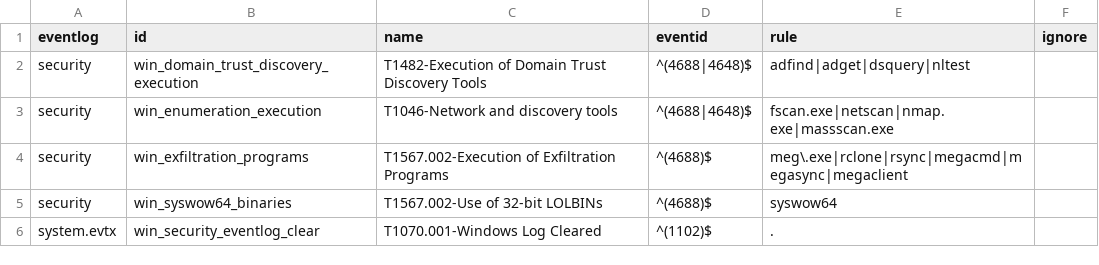
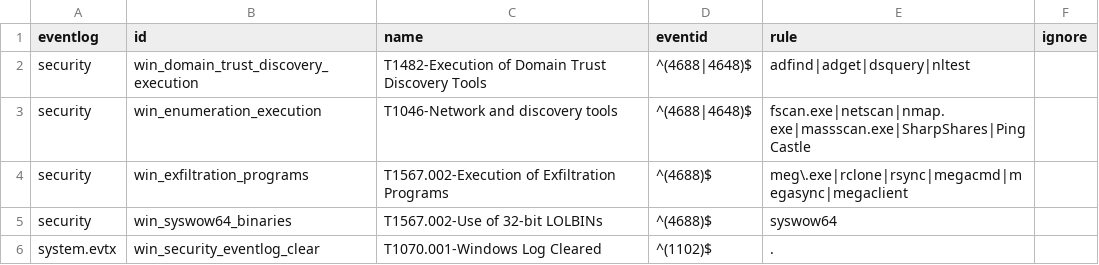
Before and after one commit to mgreen27/DetectRaptor, a CSV file: csv/Eventlogs.csv, drawn as a sheet; only a part is shown.

Commit message:
Update Eventlogs.csv (#21)
adding

SharpShares|PingCastle

https://github.com/vletoux/pingcastle
https://github.com/djhohnstein/SharpShares

https://www.cyber.gov.au/about-us/advisories/stopransomware-bianlian-ransomware-group

```diff
--- a/csv/Eventlogs.csv
+++ b/csv/Eventlogs.csv
@@ -2,3 +2,3 @@ eventlog,id,name,eventid,rule,ignore
 security,win_domain_trust_discovery_execution,T1482-Execution of Domain Trust Discovery Tools,^(4688|4648)$,adfind|adget|dsquery|nltest,
-security,win_enumeration_execution,T1046-Network and discovery tools,^(4688|4648)$,fscan.exe|netscan|nmap.exe|massscan.exe,
+security,win_enumeration_execution,T1046-Network and discovery tools,^(4688|4648)$,fscan.exe|netscan|nmap.exe|massscan.exe|SharpShares|PingCastle,
 security,win_exfiltration_programs,T1567.002-Execution of Exfiltration Programs,^(4688)$,meg\.exe|rclone|rsync|megacmd|megasync|megaclient,
```
